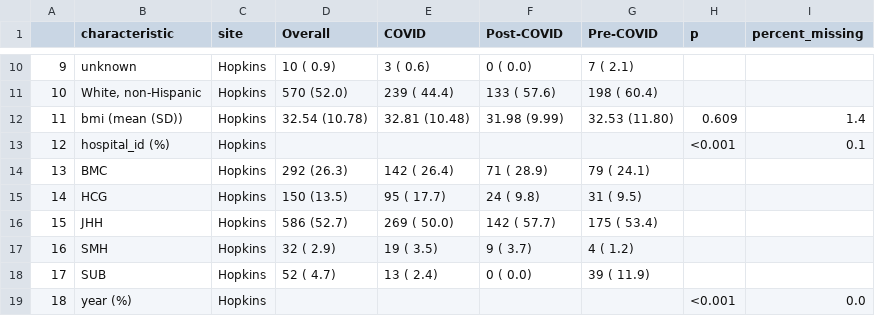
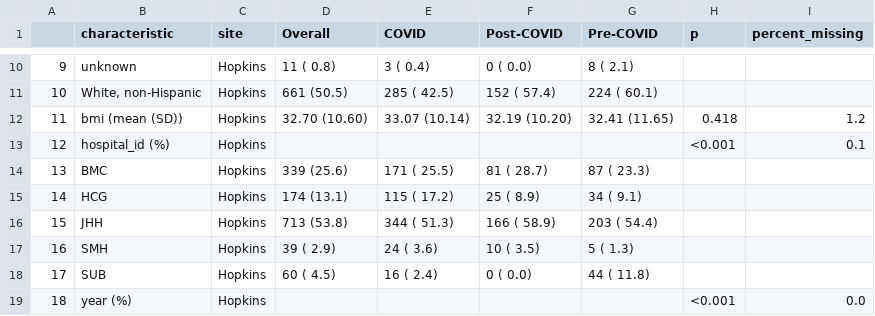
Before and after one commit to Common-Longitudinal-ICU-data-Format/CLIF_Proning_Incidence_Severe_ARF, a CSV file: output/Hopkins_Table1_by_Period.csv, drawn as a sheet; only a part is shown, gaps mark what is left out; the diff covers the shown part only.

```diff
--- a/output/Hopkins_Table1_by_Period.csv
+++ b/output/Hopkins_Table1_by_Period.csv
@@ -10,10 +10,10 @@
-"9","   unknown","Hopkins","    10 ( 0.9) ","    3 (  0.6) ","     0 (  0.0) ","    7 (  2.1) ","","   "
-"10","   White, non-Hispanic","Hopkins","   570 (52.0) ","  239 ( 44.4) ","   133 ( 57.6) ","  198 ( 60.4) ","","   "
-"11","bmi (mean (SD))","Hopkins"," 32.54 (10.78)","32.81 (10.48)"," 31.98 (9.99)","32.53 (11.80)"," 0.609","1.4"
+"9","   unknown","Hopkins","    11 ( 0.8) ","    3 (  0.4) ","     0 (  0.0) ","    8 (  2.1) ","","   "
+"10","   White, non-Hispanic","Hopkins","   661 (50.5) ","  285 ( 42.5) ","   152 ( 57.4) ","  224 ( 60.1) ","","   "
+"11","bmi (mean (SD))","Hopkins"," 32.70 (10.60)","33.07 (10.14)"," 32.19 (10.20)","32.41 (11.65)"," 0.418","1.2"
 "12","hospital_id (%)","Hopkins","  ","  ","   ","  ","<0.001","0.1"
-"13","   BMC","Hopkins","   292 (26.3) ","  142 ( 26.4) ","    71 ( 28.9) ","   79 ( 24.1) ","","   "
-"14","   HCG","Hopkins","   150 (13.5) ","   95 ( 17.7) ","    24 (  9.8) ","   31 (  9.5) ","","   "
-"15","   JHH","Hopkins","   586 (52.7) ","  269 ( 50.0) ","   142 ( 57.7) ","  175 ( 53.4) ","","   "
-"16","   SMH","Hopkins","    32 ( 2.9) ","   19 (  3.5) ","     9 (  3.7) ","    4 (  1.2) ","","   "
-"17","   SUB","Hopkins","    52 ( 4.7) ","   13 (  2.4) ","     0 (  0.0) ","   39 ( 11.9) ","","   "
+"13","   BMC","Hopkins","   339 (25.6) ","  171 ( 25.5) ","    81 ( 28.7) ","   87 ( 23.3) ","","   "
+"14","   HCG","Hopkins","   174 (13.1) ","  115 ( 17.2) ","    25 (  8.9) ","   34 (  9.1) ","","   "
+"15","   JHH","Hopkins","   713 (53.8) ","  344 ( 51.3) ","   166 ( 58.9) ","  203 ( 54.4) ","","   "
+"16","   SMH","Hopkins","    39 ( 2.9) ","   24 (  3.6) ","    10 (  3.5) ","    5 (  1.3) ","","   "
+"17","   SUB","Hopkins","    60 ( 4.5) ","   16 (  2.4) ","     0 (  0.0) ","   44 ( 11.8) ","","   "
 "18","year (%)","Hopkins","  ","  ","   ","  ","<0.001","0.0"
```
Also changed, not shown: 123 edited cells elsewhere in this file, output/Hopkins_Table1_by_Hospital.csv, output/Hopkins_Table_Prone_Outcomes_Period.csv, 12 other files.
